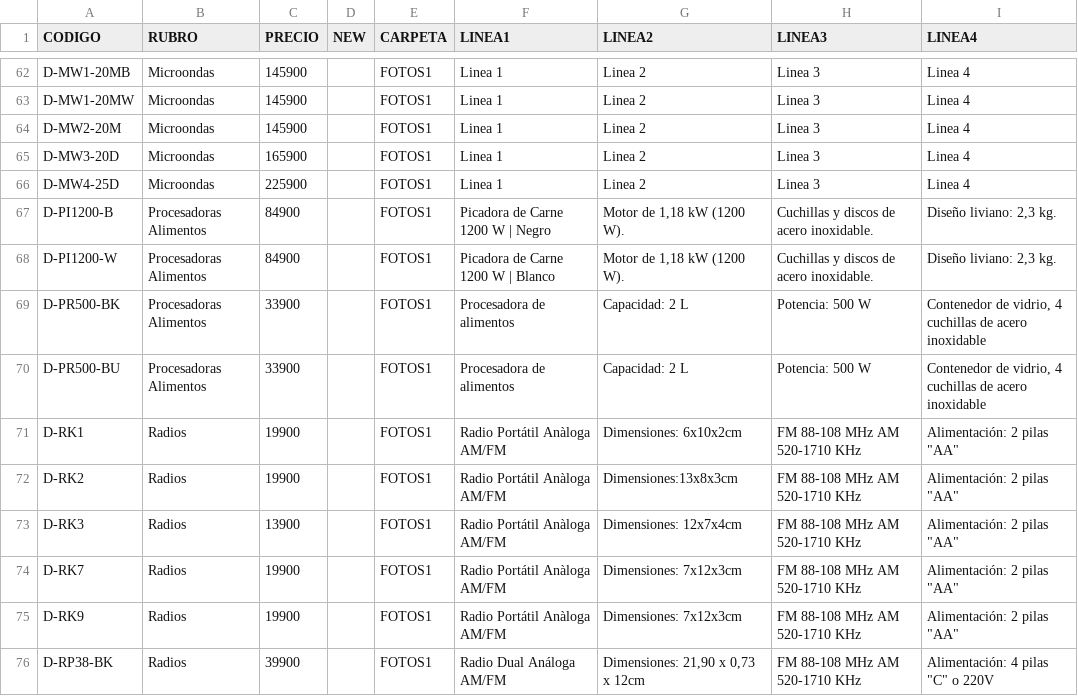
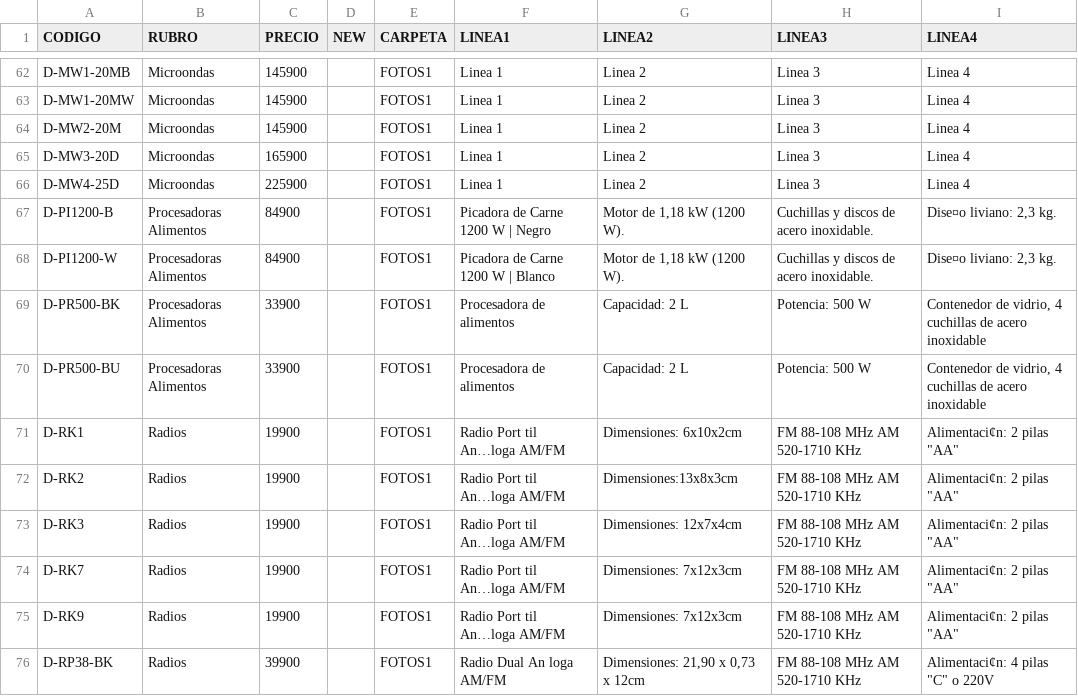
Before and after one commit to DaihatsuHub/CATALOGO-GENERAL, a CSV file: PRODUCTOS.csv, drawn as a sheet; only a part is shown, gaps mark what is left out; the diff covers the shown part only.

Commit message:
Add files via upload

```diff
--- a/PRODUCTOS.csv
+++ b/PRODUCTOS.csv
@@ -66,11 +66,11 @@ D-MW3-20D;Microondas;165900;;FOTOS1;Linea 1;Linea 2;Linea 3;Linea 4
 D-MW4-25D;Microondas;225900;;FOTOS1;Linea 1;Linea 2;Linea 3;Linea 4
-D-PI1200-B;Procesadoras Alimentos;84900;;FOTOS1;Picadora de Carne 1200 W | Negro;Motor de 1,18 kW (1200 W).;Cuchillas y discos de acero inoxidable.;Diseño liviano: 2,3 kg.
-D-PI1200-W;Procesadoras Alimentos;84900;;FOTOS1;Picadora de Carne 1200 W | Blanco;Motor de 1,18 kW (1200 W).;Cuchillas y discos de acero inoxidable.;Diseño liviano: 2,3 kg.
+D-PI1200-B;Procesadoras Alimentos;84900;;FOTOS1;Picadora de Carne 1200 W | Negro;Motor de 1,18 kW (1200 W).;Cuchillas y discos de acero inoxidable.;Dise¤o liviano: 2,3 kg.
+D-PI1200-W;Procesadoras Alimentos;84900;;FOTOS1;Picadora de Carne 1200 W | Blanco;Motor de 1,18 kW (1200 W).;Cuchillas y discos de acero inoxidable.;Dise¤o liviano: 2,3 kg.
 D-PR500-BK;Procesadoras Alimentos;33900;;FOTOS1;Procesadora de alimentos;Capacidad: 2 L;Potencia: 500 W;Contenedor de vidrio, 4 cuchillas de acero inoxidable
 D-PR500-BU;Procesadoras Alimentos;33900;;FOTOS1;Procesadora de alimentos;Capacidad: 2 L;Potencia: 500 W;Contenedor de vidrio, 4 cuchillas de acero inoxidable
-D-RK1;Radios;19900;;FOTOS1;Radio Portátil Anàloga AM/FM;Dimensiones: 6x10x2cm;FM 88-108 MHz AM 520-1710 KHz;"Alimentación:  2 pilas ""AA"""
-D-RK2;Radios;19900;;FOTOS1;Radio Portátil Anàloga AM/FM;Dimensiones:13x8x3cm;FM 88-108 MHz AM 520-1710 KHz;"Alimentación:  2 pilas ""AA"""
-D-RK3;Radios;13900;;FOTOS1;Radio Portátil Anàloga AM/FM;Dimensiones: 12x7x4cm;FM 88-108 MHz AM 520-1710 KHz;"Alimentación:  2 pilas ""AA"""
-D-RK7;Radios;19900;;FOTOS1;Radio Portátil Anàloga AM/FM;Dimensiones: 7x12x3cm;FM 88-108 MHz AM 520-1710 KHz;"Alimentación:  2 pilas ""AA"""
-D-RK9;Radios;19900;;FOTOS1;Radio Portátil Anàloga AM/FM;Dimensiones: 7x12x3cm;FM 88-108 MHz AM 520-1710 KHz;"Alimentación:  2 pilas ""AA"""
-D-RP38-BK;Radios;39900;;FOTOS1;Radio Dual Análoga AM/FM;Dimensiones: 21,90 x 0,73 x 12cm;FM 88-108 MHz AM 520-1710 KHz;"Alimentación:  4 pilas ""C"" o 220V"
+D-RK1;Radios;19900;;FOTOS1;Radio Port til An…loga AM/FM;Dimensiones: 6x10x2cm;FM 88-108 MHz AM 520-1710 KHz;"Alimentaci¢n:  2 pilas ""AA"""
+D-RK2;Radios;19900;;FOTOS1;Radio Port til An…loga AM/FM;Dimensiones:13x8x3cm;FM 88-108 MHz AM 520-1710 KHz;"Alimentaci¢n:  2 pilas ""AA"""
+D-RK3;Radios;19900;;FOTOS1;Radio Port til An…loga AM/FM;Dimensiones: 12x7x4cm;FM 88-108 MHz AM 520-1710 KHz;"Alimentaci¢n:  2 pilas ""AA"""
+D-RK7;Radios;19900;;FOTOS1;Radio Port til An…loga AM/FM;Dimensiones: 7x12x3cm;FM 88-108 MHz AM 520-1710 KHz;"Alimentaci¢n:  2 pilas ""AA"""
+D-RK9;Radios;19900;;FOTOS1;Radio Port til An…loga AM/FM;Dimensiones: 7x12x3cm;FM 88-108 MHz AM 520-1710 KHz;"Alimentaci¢n:  2 pilas ""AA"""
+D-RP38-BK;Radios;39900;;FOTOS1;Radio Dual An loga AM/FM;Dimensiones: 21,90 x 0,73 x 12cm;FM 88-108 MHz AM 520-1710 KHz;"Alimentaci¢n:  4 pilas ""C"" o 220V"
```
Also changed, not shown: 74 edited cells elsewhere in this file.
